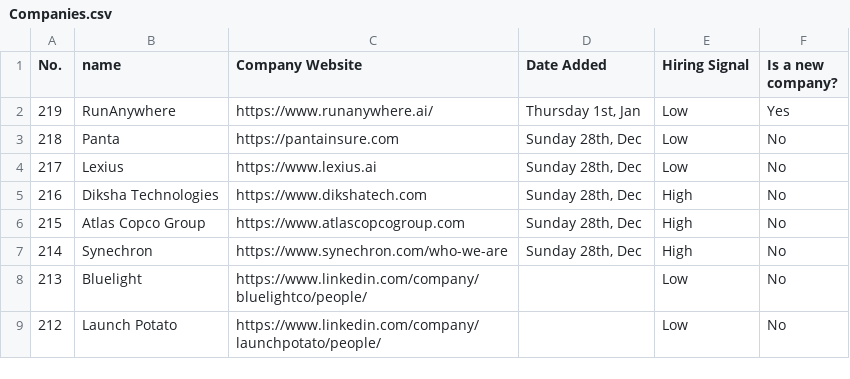
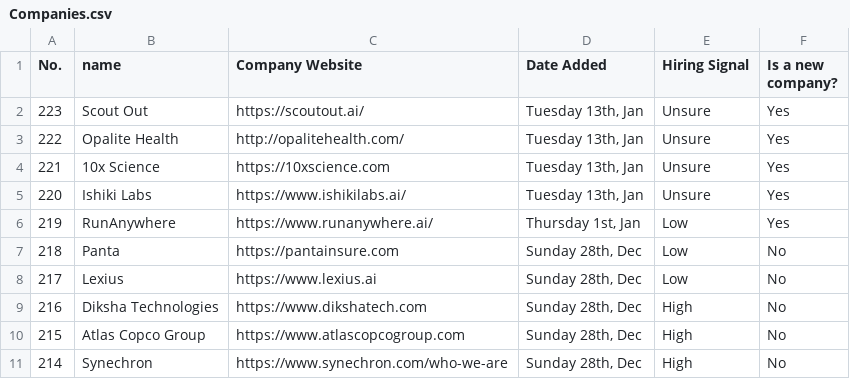
Before and after one commit to fleacr/WebScraperYCombinator, a CSV file: Companies.csv, drawn as a sheet; only a part is shown; the shorter side is filled out with more unchanged rows; the diff names each change by its address in the sheet, - before the commit and + after, or states it on an @@ line.

Commit message:
...

```diff
--- a/Companies.csv
+++ b/Companies.csv
+row 2: 223 | Scout Out | https://scoutout.ai/ | Tuesday 13th, Jan | Unsure | Yes
+row 3: 222 | Opalite Health | http://opalitehealth.com/ | Tuesday 13th, Jan | Unsure | Yes
+row 4: 221 | 10x Science | https://10xscience.com | Tuesday 13th, Jan | Unsure | Yes
+row 5: 220 | Ishiki Labs | https://www.ishikilabs.ai/ | Tuesday 13th, Jan | Unsure | Yes
```
